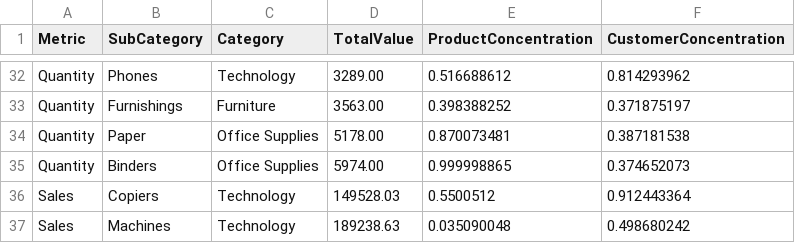
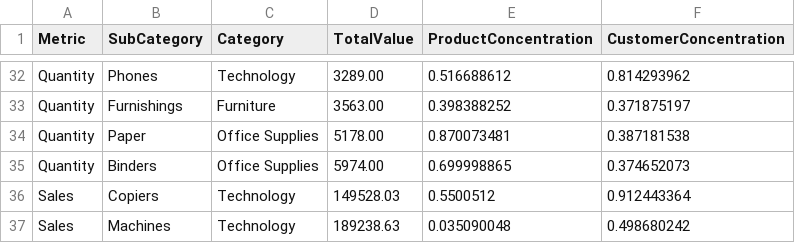
Before and after one commit to phungnguyen2702/DemoMarketMonitor, a CSV file: public/giniDummy.csv, drawn as a sheet; only a part is shown, gaps mark what is left out.

```diff
--- a/public/giniDummy.csv
+++ b/public/giniDummy.csv
@@ -34,3 +34,3 @@ Quantity,Furnishings,Furniture,3563.00,0.398388252,0.371875197
 Quantity,Paper,Office Supplies,5178.00,0.870073481,0.387181538
-Quantity,Binders,Office Supplies,5974.00,0.999998865,0.374652073
+Quantity,Binders,Office Supplies,5974.00,0.699998865,0.374652073
 Sales,Copiers,Technology,149528.03,0.5500512,0.912443364
```
Also changed, not shown: 6 other files.
